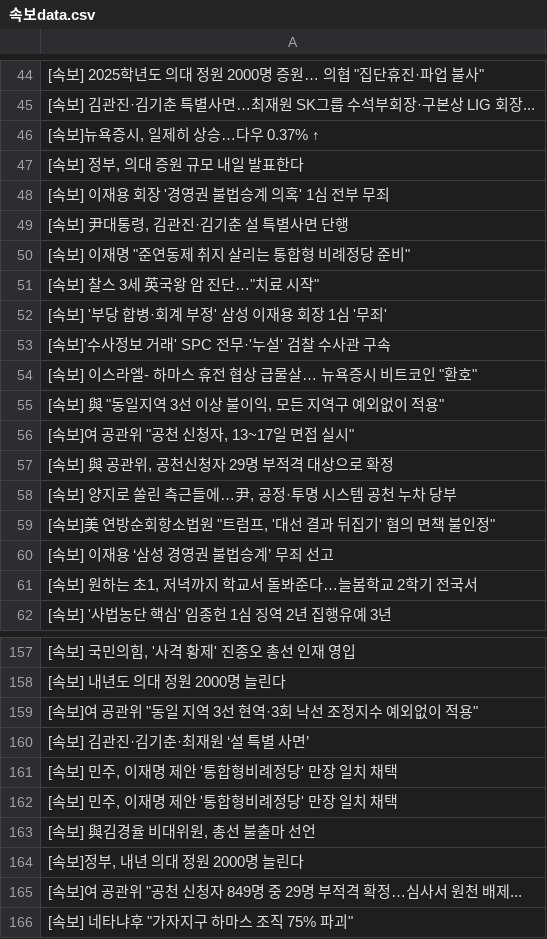
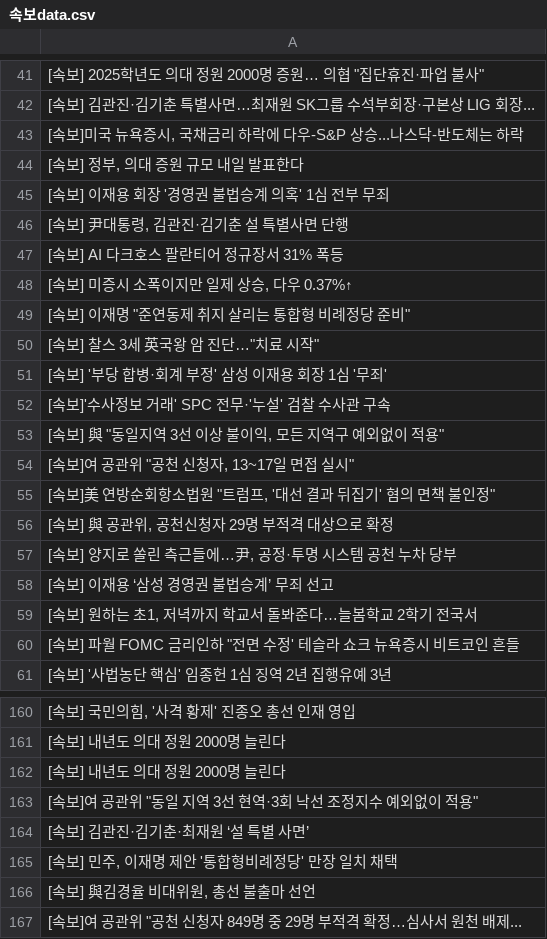
Before and after one commit to devopspark/GitNews, a CSV file: 속보data.csv, drawn as a sheet; only a part is shown, gaps mark what is left out; the shorter side is filled out with more unchanged rows; the diff covers the shown part only.

```diff
--- a/속보data.csv
+++ b/속보data.csv
@@ -45,3 +42,3 @@
 [속보] 김관진·김기춘 특별사면…최재원 SK그룹 수석부회장·구본상 LIG 회장...
-"[속보]뉴욕증시, 일제히 상승…다우 0.37% ↑"
+"[속보]미국 뉴욕증시, 국채금리 하락에 다우-S&P 상승...나스닥-반도체는 하락"
 "[속보] 정부, 의대 증원 규모 내일 발표한다"
@@ -49,2 +46,4 @@
 "[속보] 尹대통령, 김관진·김기춘 설 특별사면 단행"
+[속보] AI 다크호스 팔란티어 정규장서 31% 폭등
+"[속보] 미증시 소폭이지만 일제 상승, 다우 0.37%↑"
 "[속보] 이재명 ""준연동제 취지 살리는 통합형 비례정당 준비"""
@@ -53,10 +52,10 @@
 [속보]'수사정보 거래' SPC 전무·'누설' 검찰 수사관 구속
-"[속보] 이스라엘- 하마스 휴전 협상 급물살… 뉴욕증시 비트코인 ""환호"""
 "[속보] 與 ""동일지역 3선 이상 불이익, 모든 지역구 예외없이 적용"""
 "[속보]여 공관위 ""공천 신청자, 13~17일 면접 실시"""
+"[속보]美 연방순회항소법원 ""트럼프, '대선 결과 뒤집기' 혐의 면책 불인정"""
 "[속보] 與 공관위, 공천신청자 29명 부적격 대상으로 확정"
 "[속보] 양지로 쏠린 측근들에…尹, 공정·투명 시스템 공천 누차 당부"
-"[속보]美 연방순회항소법원 ""트럼프, '대선 결과 뒤집기' 혐의 면책 불인정"""
 [속보] 이재용 ‘삼성 경영권 불법승계’ 무죄 선고
 "[속보] 원하는 초1, 저녁까지 학교서 돌봐준다…늘봄학교 2학기 전국서"
+"[속보] 파월 FOMC 금리인하 ""전면 수정' 테슬라 쇼크 뉴욕증시 비트코인 흔들"
 [속보] '사법농단 핵심' 임종헌 1심 징역 2년 집행유예 3년
@@ -158,2 +161,3 @@
 [속보] 내년도 의대 정원 2000명 늘린다
+[속보] 내년도 의대 정원 2000명 늘린다
 "[속보]여 공관위 ""동일 지역 3선 현역·3회 낙선 조정지수 예외없이 적용"""
@@ -161,5 +165,3 @@
 "[속보] 민주, 이재명 제안 '통합형비례정당' 만장 일치 채택"
-"[속보] 민주, 이재명 제안 '통합형비례정당' 만장 일치 채택"
 "[속보] 與김경율 비대위원, 총선 불출마 선언"
-"[속보]정부, 내년 의대 정원 2000명 늘린다"
 "[속보]여 공관위 ""공천 신청자 849명 중 29명 부적격 확정…심사서 원천 배제..."
```
Also changed, not shown: 10 added rows, 10 removed rows, 6 moved rows and 1 edited cell elsewhere in this file.
